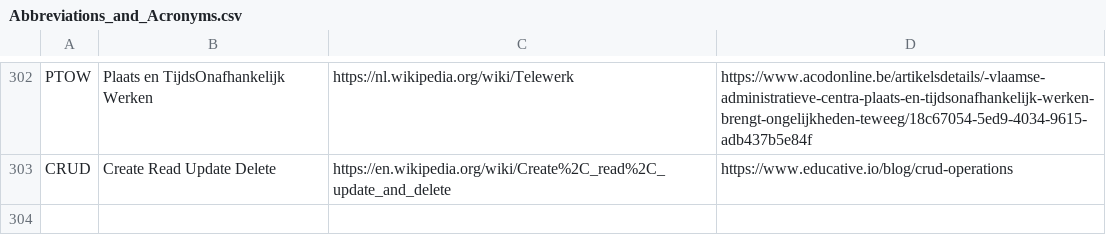
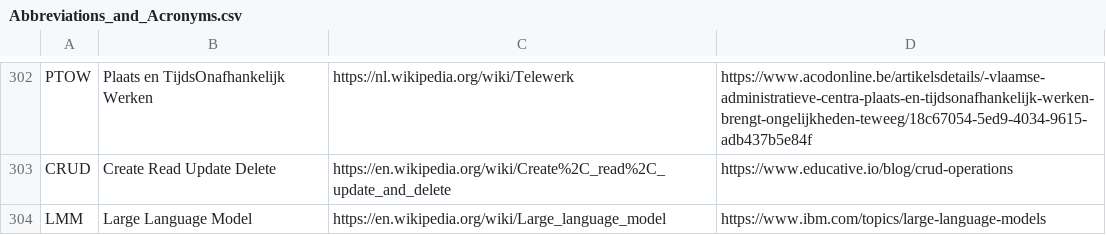
Before and after one commit to PietrH/AbbreviationsAndAcronyms, a CSV file: Abbreviations_and_Acronyms.csv, drawn as a sheet; only a part is shown, gaps mark what is left out.

Commit message:
Update Abbreviations_and_Acronyms.csv

```diff
--- a/Abbreviations_and_Acronyms.csv
+++ b/Abbreviations_and_Acronyms.csv
@@ -303 +303,2 @@ PTOW,Plaats en TijdsOnafhankelijk Werken,https://nl.wikipedia.org/wiki/Telewerk,
 CRUD,Create Read Update Delete,https://en.wikipedia.org/wiki/Create%2C_read%2C_update_and_delete,https://www.educative.io/blog/crud-operations
+LMM,Large Language Model,https://en.wikipedia.org/wiki/Large_language_model,https://www.ibm.com/topics/large-language-models
```
